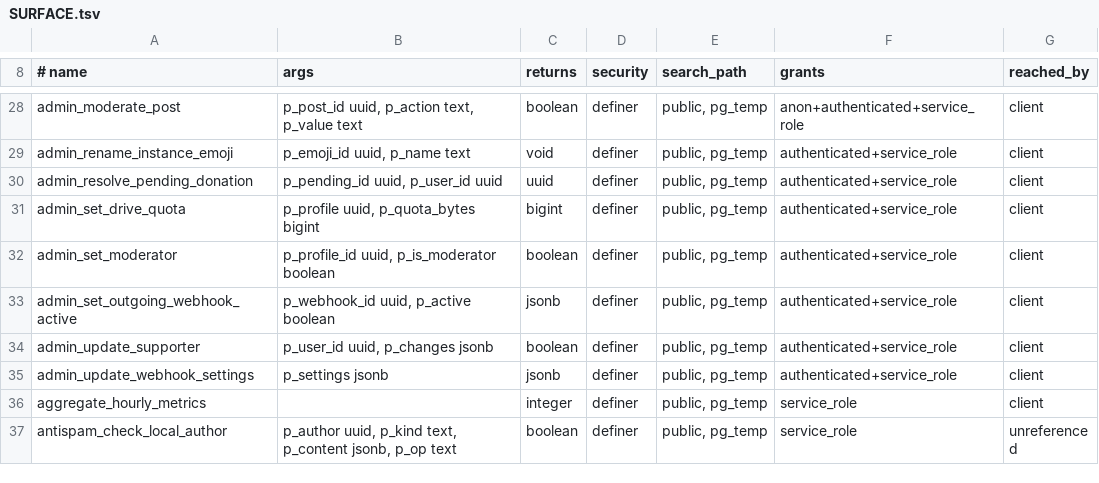
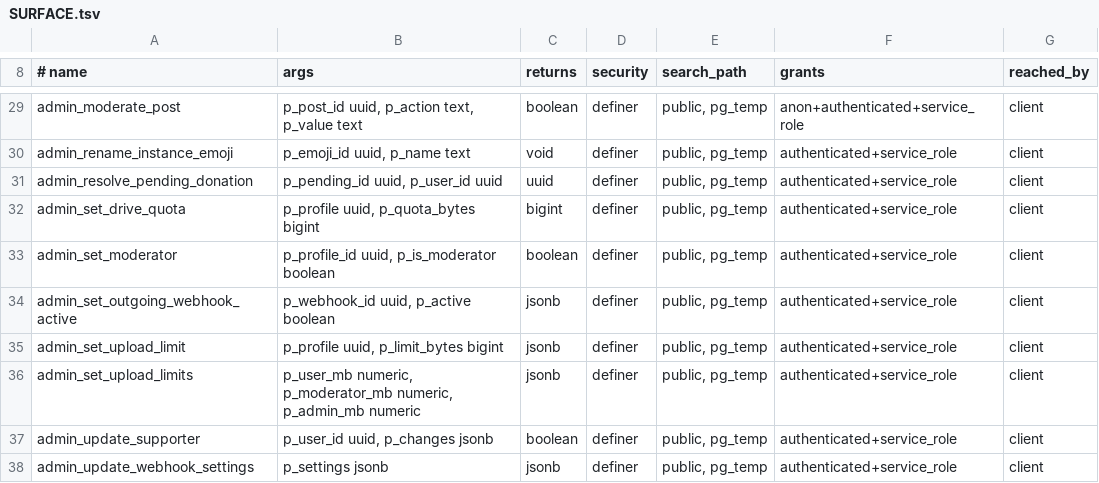
Before and after one commit to y4my4my4m/harmony, a TSV file: db_schema/SURFACE.tsv, drawn as a sheet; only a part is shown, gaps mark what is left out; the shorter side is filled out with more unchanged rows; the diff covers the shown part only; the diff names each change by its address in the sheet, - before the commit and + after, or states it on an @@ line.

Commit message:
Upload limits: client refusal, admin Config and Users
The client reads its effective limit (get_my_upload_limit, cached per
account for five minutes) and refuses a file over it in message_media
or user_media before the first byte: chat, threads, DMs and Drive check
before hashing, posts and every other upload inside startStorageUpload.
The refusal names the file, its size and the limit; it shows on the
composer chip and as a failed entry in the transfers indicator. A 4xx
from storage for a file over the limit as read again gets the same
message. The two buckets no longer carry a client-side 50 MB cap.

Admin, Config, Uploads sets the three tiers under the ceiling the
operator set; Admin, Users opens one account's limit with a custom
value or the tier. Moderators read both. Strings in all 7 locales.
SURFACE.tsv and REACHABILITY.tsv regenerated.

```diff
--- a/db_schema/SURFACE.tsv
+++ b/db_schema/SURFACE.tsv
+row 35: admin_set_upload_limit | p_profile uuid, p_limit_bytes bigint | jsonb | definer | public, pg_temp | authenticated+service_role | client
+row 36: admin_set_upload_limits | p_user_mb numeric, p_moderator_mb numeric, p_admin_mb numeric | jsonb | definer | public, pg_temp | authenticated+service_role | client
```
Also changed, not shown: 9 added rows elsewhere in this file, db_schema/REACHABILITY.tsv, 18 other files.
